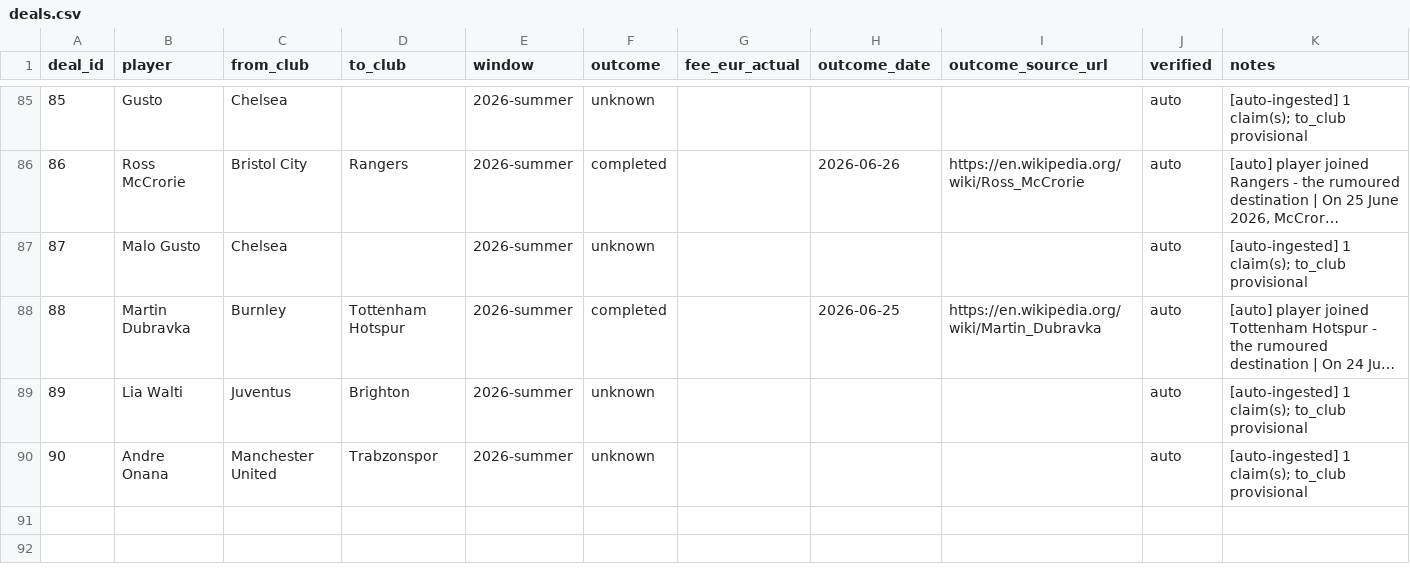
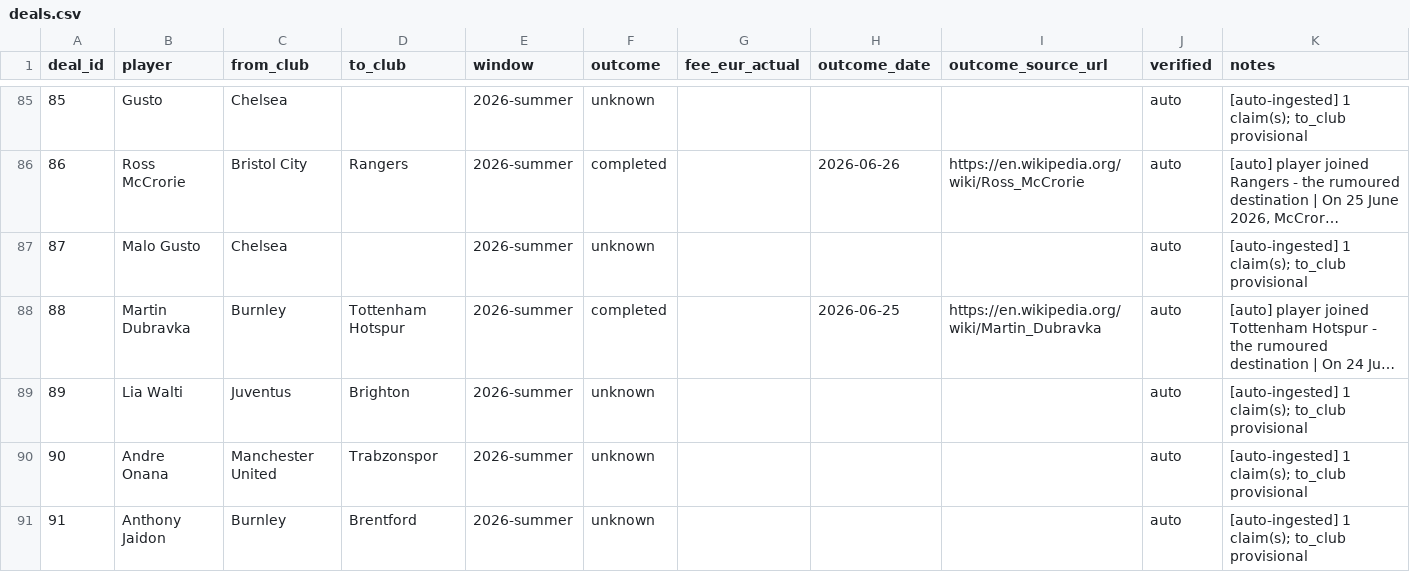
Before and after one commit to har27il/transfer-truth, a CSV file: ground-truth/deals.csv, drawn as a sheet; only a part is shown, gaps mark what is left out; long unchanged cells end in ….

```diff
--- a/ground-truth/deals.csv
+++ b/ground-truth/deals.csv
@@ -90 +90,2 @@ deal_id,player,from_club,to_club,window,outcome,fee_eur_actual,outcome_date,outc
 90,Andre Onana,Manchester United,Trabzonspor,2026-summer,unknown,,,,auto,[auto-ingested] 1 claim(s); to_club provisional
+91,Anthony Jaidon,Burnley,Brentford,2026-summer,unknown,,,,auto,[auto-ingested] 1 claim(s); to_club provisional
```
Also changed, not shown: 2 other files.
